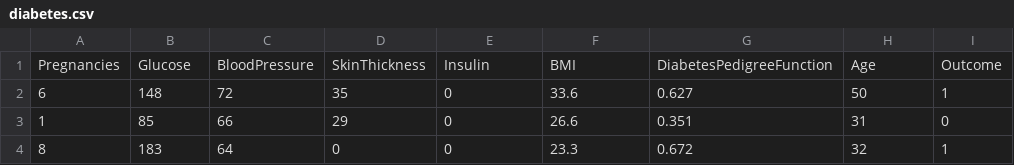
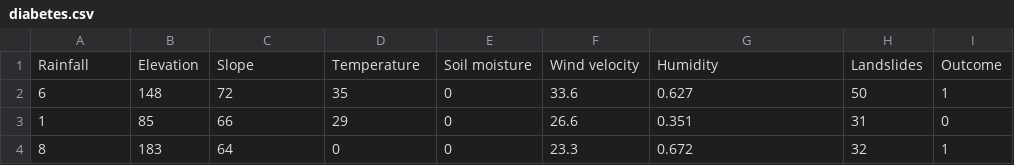
Before and after one commit to PrabhaKannan/ML_diabetes_prediction_Q2, a CSV file: diabetes.csv, drawn as a sheet; only a part is shown.

Commit message:
Update diabetes.csv

```diff
--- a/diabetes.csv
+++ b/diabetes.csv
@@ -1,2 +1,2 @@
-Pregnancies,Glucose,BloodPressure,SkinThickness,Insulin,BMI,DiabetesPedigreeFunction,Age,Outcome
+Rainfall,Elevation,Slope,Temperature,Soil moisture,Wind velocity,Humidity,Landslides,Outcome
 6,148,72,35,0,33.6,0.627,50,1
```
